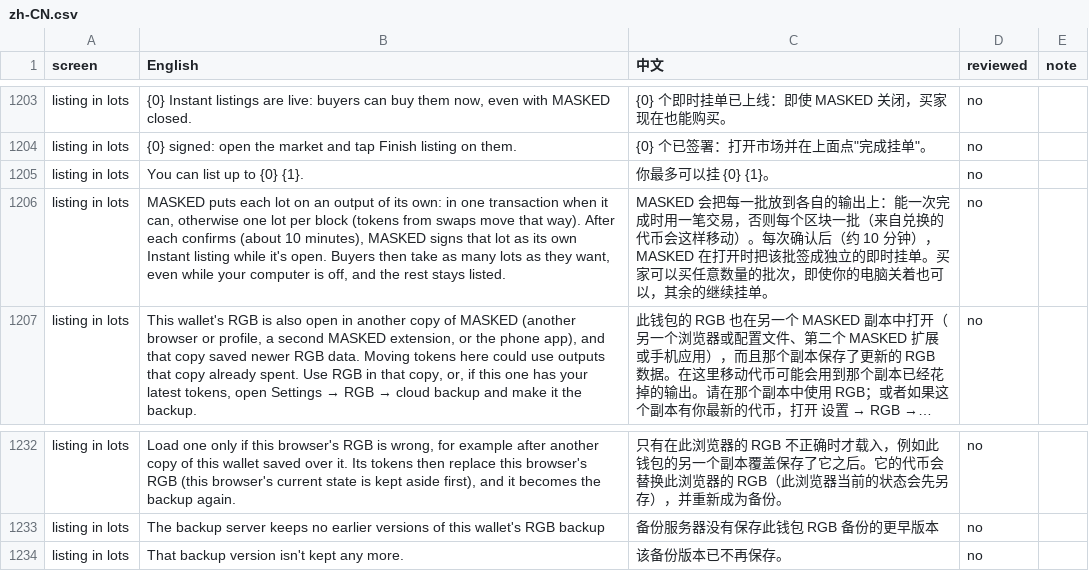
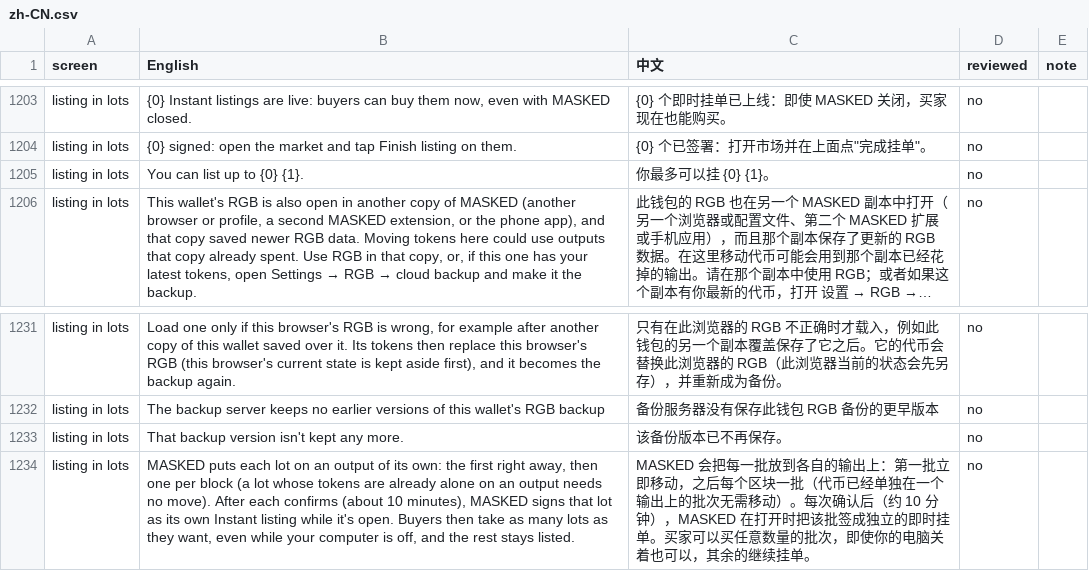
Before and after one commit to buildOrDie/masked-wallet, a CSV file: docs/i18n/zh-CN.csv, drawn as a sheet; only a part is shown, gaps mark what is left out; long unchanged cells end in …; removed rows and columns are numbered as before the commit, all else as after; the diff names each change by its address in the sheet, - before the commit and + after, or states it on an @@ line.

Commit message:
Lots: always step by step (one transaction paying several of this wallet's own invoices left the engine with one transfer taken in and a spent output still counted)

```diff
--- a/docs/i18n/zh-CN.csv
+++ b/docs/i18n/zh-CN.csv
-row 1206: listing in lots | MASKED puts each lot on an output of its own: in one transaction when it can, otherwise one lot per block (tokens from swaps move that way). After each confirms (about 10 minutes), MASKED signs that lot as its own Instant listing while it's open. Buyers then take as many lots as they want, even while your computer is off, and the rest stays listed. | MASKED 会把每一批放到各自的输出上：能一次完成时用一笔交易，否则每个区块一批（来自兑换的代币会这样移动）。每次确认后（约 10 分钟），MASKED 在打开时把该批签成独立的即时挂单。买家可以买任意数量的批次，即使你的电脑关着也可以，其余的继续挂单。 | no
+row 1234: listing in lots | MASKED puts each lot on an output of its own: the first right away, then one per block (a lot whose tokens are already alone on an output needs no move). After each confirms (about 10 minutes), MASKED signs that lot as its own Instant listing while it's open. Buyers then take as many lots as they want, even while your computer is off, and the rest stays listed. | MASKED 会把每一批放到各自的输出上：第一批立即移动，之后每个区块一批（代币已经单独在一个输出上的批次无需移动）。每次确认后（约 10 分钟），MASKED 在打开时把该批签成独立的即时挂单。买家可以买任意数量的批次，即使你的电脑关着也可以，其余的继续挂单。 | no
```
Also changed, not shown: 5 other files.
